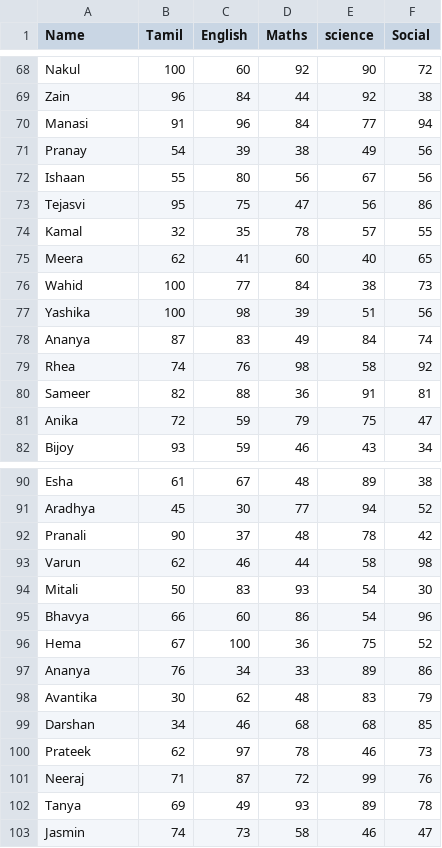
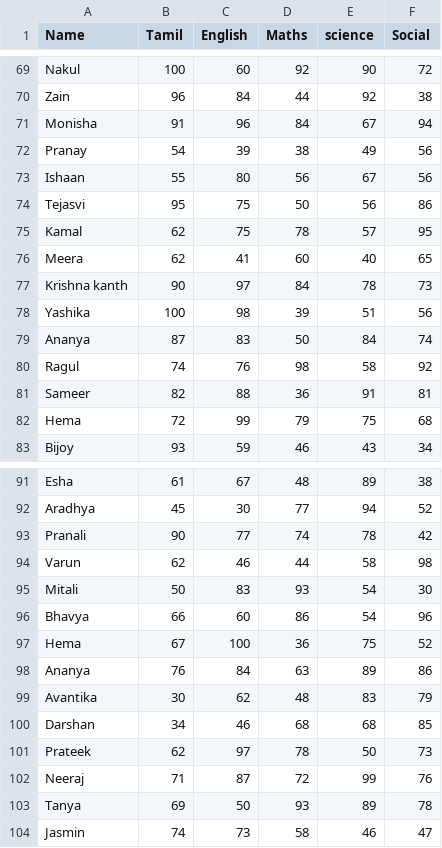
Before and after one commit to aravindthiru29/student-score-analyzer, a CSV file: score.csv, drawn as a sheet; only a part is shown, gaps mark what is left out; the diff covers the shown part only.

```diff
--- a/score.csv
+++ b/score.csv
@@ -69,14 +70,14 @@ Nakul,100,60,92,90,72
 Zain,96,84,44,92,38
-Manasi,91,96,84,77,94
+Monisha,91,96,84,67,94
 Pranay,54,39,38,49,56
 Ishaan,55,80,56,67,56
-Tejasvi,95,75,47,56,86
-Kamal,32,35,78,57,55
+Tejasvi,95,75,50,56,86
+Kamal,62,75,78,57,95
 Meera,62,41,60,40,65
-Wahid,100,77,84,38,73
+Krishna kanth,90,97,84,78,73
 Yashika,100,98,39,51,56
-Ananya,87,83,49,84,74
-Rhea,74,76,98,58,92
+Ananya,87,83,50,84,74
+Ragul,74,76,98,58,92
 Sameer,82,88,36,91,81
-Anika,72,59,79,75,47
+Hema,72,99,79,75,68
 Bijoy,93,59,46,43,34
@@ -91,3 +92,3 @@ Esha,61,67,48,89,38
 Aradhya,45,30,77,94,52
-Pranali,90,37,48,78,42
+Pranali,90,77,74,78,42
 Varun,62,46,44,58,98
@@ -96,8 +97,8 @@ Bhavya,66,60,86,54,96
 Hema,67,100,36,75,52
-Ananya,76,34,33,89,86
+Ananya,76,84,63,89,86
 Avantika,30,62,48,83,79
 Darshan,34,46,68,68,85
-Prateek,62,97,78,46,73
+Prateek,62,97,78,50,73
 Neeraj,71,87,72,99,76
-Tanya,69,49,93,89,78
+Tanya,69,50,93,89,78
 Jasmin,74,73,58,46,47
```
Also changed, not shown: 2 added rows, 2 removed rows and 43 edited cells elsewhere in this file, 1 other file.
